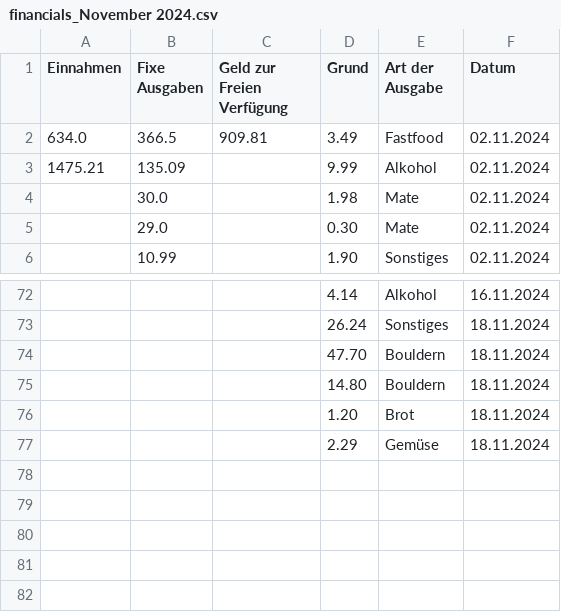
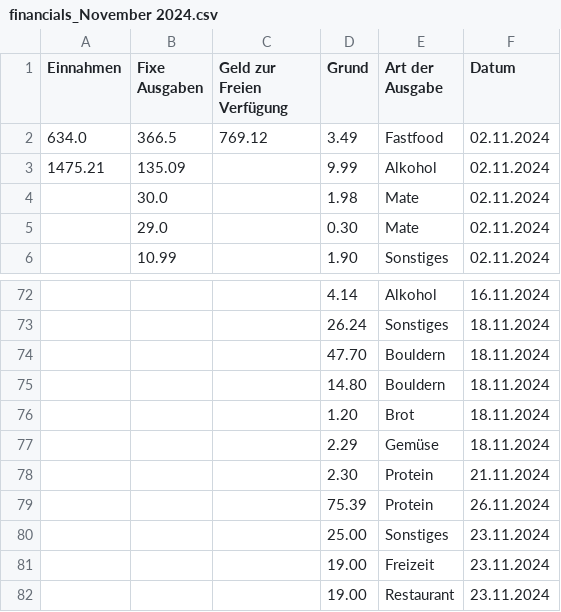
Before and after one commit to Zimon64/financial_overview, a CSV file: financials_November 2024.csv, drawn as a sheet; only a part is shown, gaps mark what is left out.

```diff
--- a/financials_November 2024.csv
+++ b/financials_November 2024.csv
@@ -1,3 +1,3 @@
 Einnahmen,Fixe Ausgaben,Geld zur Freien Verfügung,Grund,Art der Ausgabe,Datum
-634.0,366.5,909.81,3.49,Fastfood,02.11.2024
+634.0,366.5,769.12,3.49,Fastfood,02.11.2024
 1475.21,135.09,,9.99,Alkohol,02.11.2024
@@ -77 +77,6 @@ Einnahmen,Fixe Ausgaben,Geld zur Freien Verfügung,Grund,Art der Ausgabe,Datum
 ,,,2.29,Gemüse,18.11.2024
+,,,2.30,Protein,21.11.2024
+,,,75.39,Protein,26.11.2024
+,,,25.00,Sonstiges,23.11.2024
+,,,19.00,Freizeit,23.11.2024
+,,,19.00,Restaurant,23.11.2024
```
Also changed, not shown: financials_October 2024.csv, fixe_ausgabe.csv, 2 other files.
